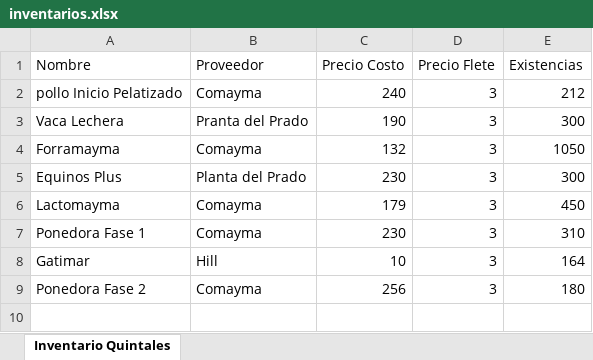
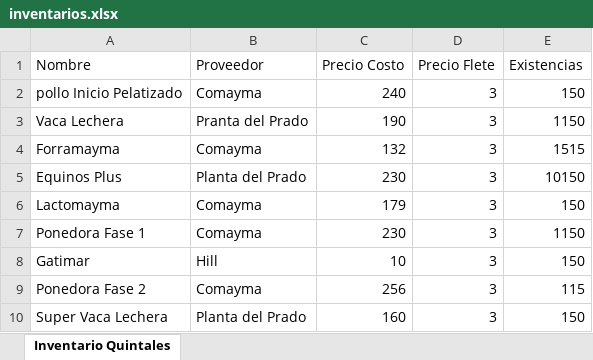
Before and after one commit to pinedahuella/Proyecto-Poo-Dist, an Excel workbook: ProyectoPooDist/excels/inventarios.xlsx, sheet Inventario Quintales, drawn as a sheet; values as stored, in another font and other column widths than the file's, no borders; the diff names each change by its address in the sheet, - before the commit and + after, or states it on an @@ line.

```diff
--- a/ProyectoPooDist/excels/inventarios.xlsx (sheet Inventario Quintales)
+++ b/ProyectoPooDist/excels/inventarios.xlsx (sheet Inventario Quintales)
-E2 (Existencias): 212
+E2 (Existencias): 150
-E3 (Existencias): 300
+E3 (Existencias): 1150
-E4 (Existencias): 1050
+E4 (Existencias): 1515
-E5 (Existencias): 300
+E5 (Existencias): 10150
-E6 (Existencias): 450
+E6 (Existencias): 150
-E7 (Existencias): 310
+E7 (Existencias): 1150
-E8 (Existencias): 164
+E8 (Existencias): 150
-E9 (Existencias): 180
+E9 (Existencias): 115
+row 10: Super Vaca Lechera | Planta del Prado | 160 | 3 | 150
```
Also changed, not shown: ProyectoPooDist/excels/pedidos_calendario.xlsx, 4 other files.
